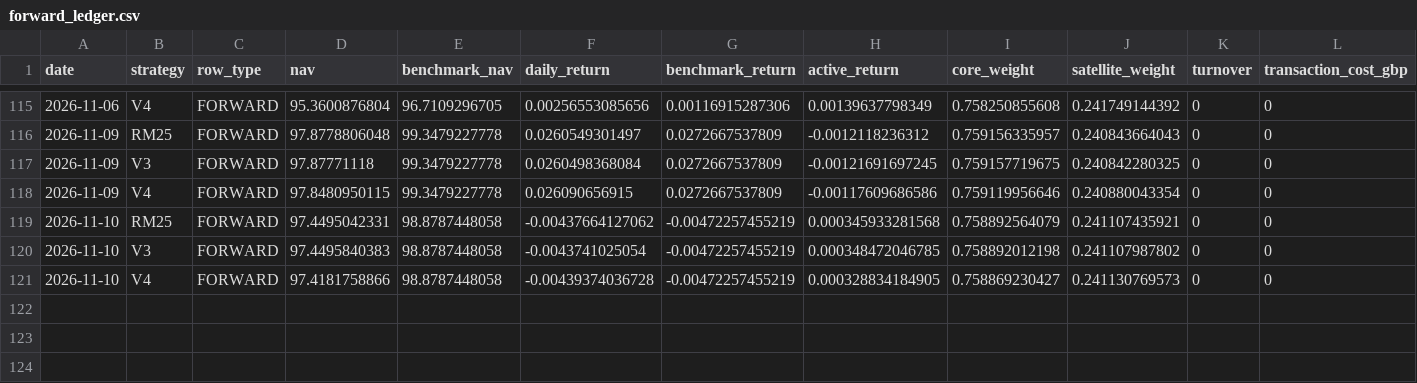
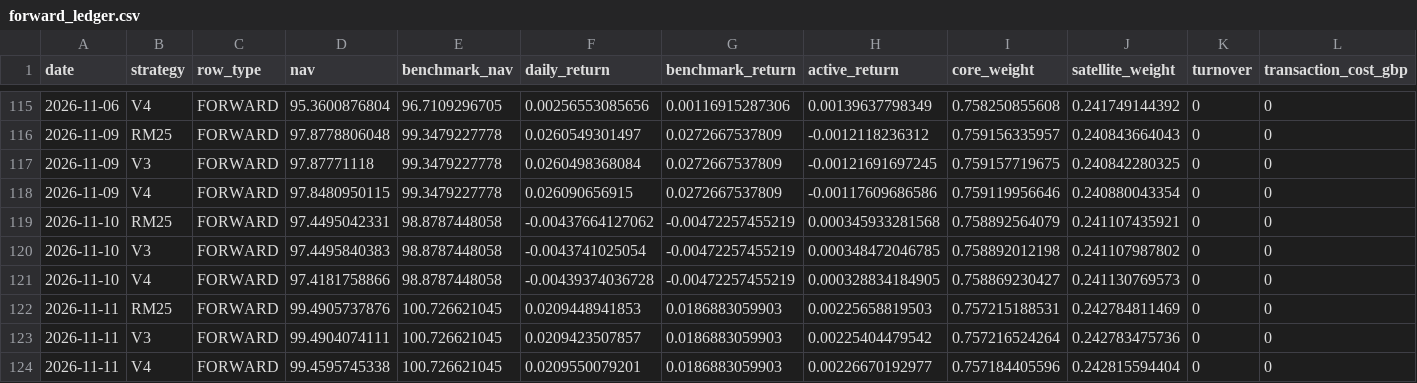
Before and after one commit to nicobouch97/fund100-research, a CSV file: forward_outputs/forward_ledger.csv, drawn as a sheet; only a part is shown, gaps mark what is left out; rows hold the shown columns only; the diff names each change by its address in the sheet, - before the commit and + after, or states it on an @@ line.

Commit message:
Forward Lab v1.1 update 2026-11-12

```diff
--- a/forward_outputs/forward_ledger.csv
+++ b/forward_outputs/forward_ledger.csv
+row 122: 2026-11-11 | RM25 | FORWARD | 99.4905737876 | 100.726621045 | 0.0209448941853 | 0.0186883059903 | 0.00225658819503 | 0.757215188531 | 0.242784811469 | 0 | 0
+row 123: 2026-11-11 | V3 | FORWARD | 99.4904074111 | 100.726621045 | 0.0209423507857 | 0.0186883059903 | 0.00225404479542 | 0.757216524264 | 0.242783475736 | 0 | 0
+row 124: 2026-11-11 | V4 | FORWARD | 99.4595745338 | 100.726621045 | 0.0209550079201 | 0.0186883059903 | 0.00226670192977 | 0.757184405596 | 0.242815594404 | 0 | 0
```
Also changed, not shown: 4 other files.
